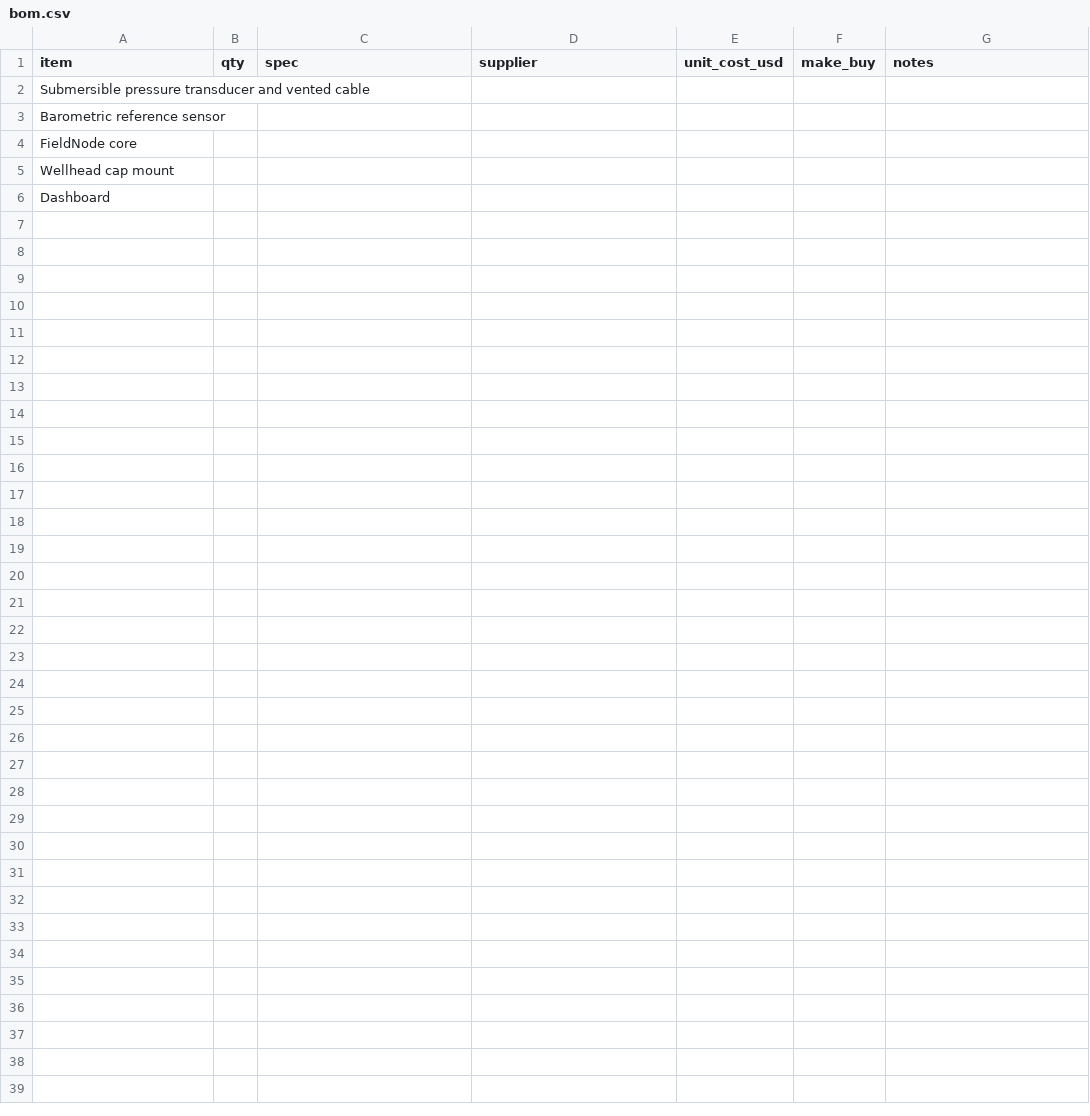
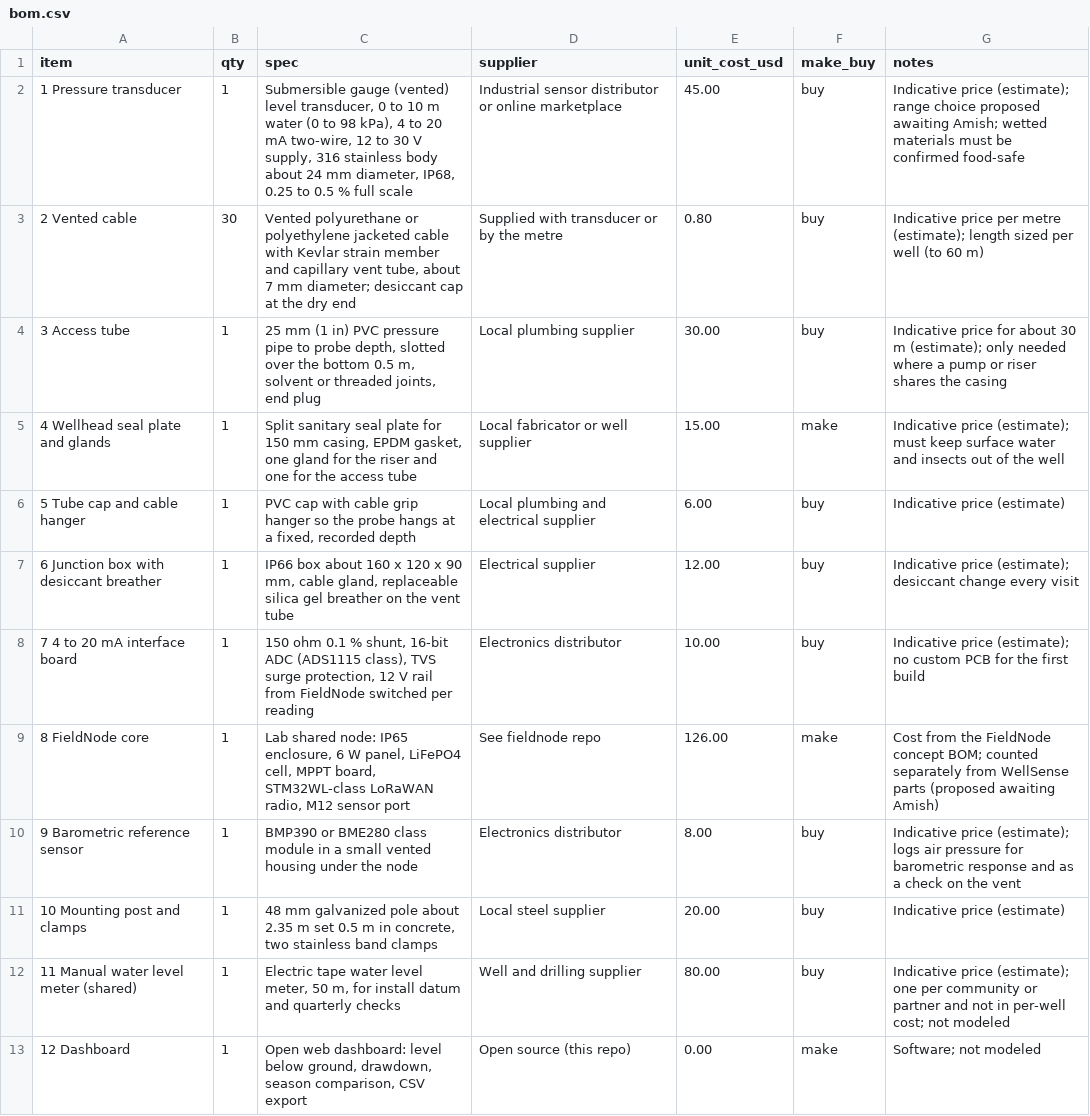
Before and after one commit to BoujeeEnjinia1701/wellsense, a CSV file: bom/bom.csv, drawn as a sheet; removed rows and columns are numbered as before the commit, all else as after; the diff names each change by its address in the sheet, - before the commit and + after, or states it on an @@ line.

```diff
--- a/bom/bom.csv
+++ b/bom/bom.csv
-row 2: Submersible pressure transducer and vented cable
-row 3: Barometric reference sensor
-row 4: FieldNode core
-row 5: Wellhead cap mount
-row 6: Dashboard
+row 2: 1 Pressure transducer | 1 | Submersible gauge (vented) level transducer, 0 to 10 m water (0 to 98 kPa), 4 to 20 mA two-wire, 12 to 30 V supply, 316 stainless body about 24 mm diameter, IP68, 0.25 to 0.5 % full scale | Industrial sensor distributor or online marketplace | 45.00 | buy | Indicative price (estimate); range choice proposed awaiting Amish; wetted materials must be confirmed food-safe
+row 3: 2 Vented cable | 30 | Vented polyurethane or polyethylene jacketed cable with Kevlar strain member and capillary vent tube, about 7 mm diameter; desiccant cap at the dry end | Supplied with transducer or by the metre | 0.80 | buy | Indicative price per metre (estimate); length sized per well (to 60 m)
+row 4: 3 Access tube | 1 | 25 mm (1 in) PVC pressure pipe to probe depth, slotted over the bottom 0.5 m, solvent or threaded joints, end plug | Local plumbing supplier | 30.00 | buy | Indicative price for about 30 m (estimate); only needed where a pump or riser shares the casing
+row 5: 4 Wellhead seal plate and glands | 1 | Split sanitary seal plate for 150 mm casing, EPDM gasket, one gland for the riser and one for the access tube | Local fabricator or well supplier | 15.00 | make | Indicative price (estimate); must keep surface water and insects out of the well
+row 6: 5 Tube cap and cable hanger | 1 | PVC cap with cable grip hanger so the probe hangs at a fixed, recorded depth | Local plumbing and electrical supplier | 6.00 | buy | Indicative price (estimate)
+row 7: 6 Junction box with desiccant breather | 1 | IP66 box about 160 x 120 x 90 mm, cable gland, replaceable silica gel breather on the vent tube | Electrical supplier | 12.00 | buy | Indicative price (estimate); desiccant change every visit
+row 8: 7 4 to 20 mA interface board | 1 | 150 ohm 0.1 % shunt, 16-bit ADC (ADS1115 class), TVS surge protection, 12 V rail from FieldNode switched per reading | Electronics distributor | 10.00 | buy | Indicative price (estimate); no custom PCB for the first build
+row 9: 8 FieldNode core | 1 | Lab shared node: IP65 enclosure, 6 W panel, LiFePO4 cell, MPPT board, STM32WL-class LoRaWAN radio, M12 sensor port | See fieldnode repo | 126.00 | make | Cost from the FieldNode concept BOM; counted separately from WellSense parts (proposed awaiting Amish)
+row 10: 9 Barometric reference sensor | 1 | BMP390 or BME280 class module in a small vented housing under the node | Electronics distributor | 8.00 | buy | Indicative price (estimate); logs air pressure for barometric response and as a check on the vent
+row 11: 10 Mounting post and clamps | 1 | 48 mm galvanized pole about 2.35 m set 0.5 m in concrete, two stainless band clamps | Local steel supplier | 20.00 | buy | Indicative price (estimate)
+row 12: 11 Manual water level meter (shared) | 1 | Electric tape water level meter, 50 m, for install datum and quarterly checks | Well and drilling supplier | 80.00 | buy | Indicative price (estimate); one per community or partner and not in per-well cost; not modeled
+row 13: 12 Dashboard | 1 | Open web dashboard: level below ground, drawdown, season comparison, CSV export | Open source (this repo) | 0.00 | make | Software; not modeled
```
Also changed, not shown: 20 other files.
